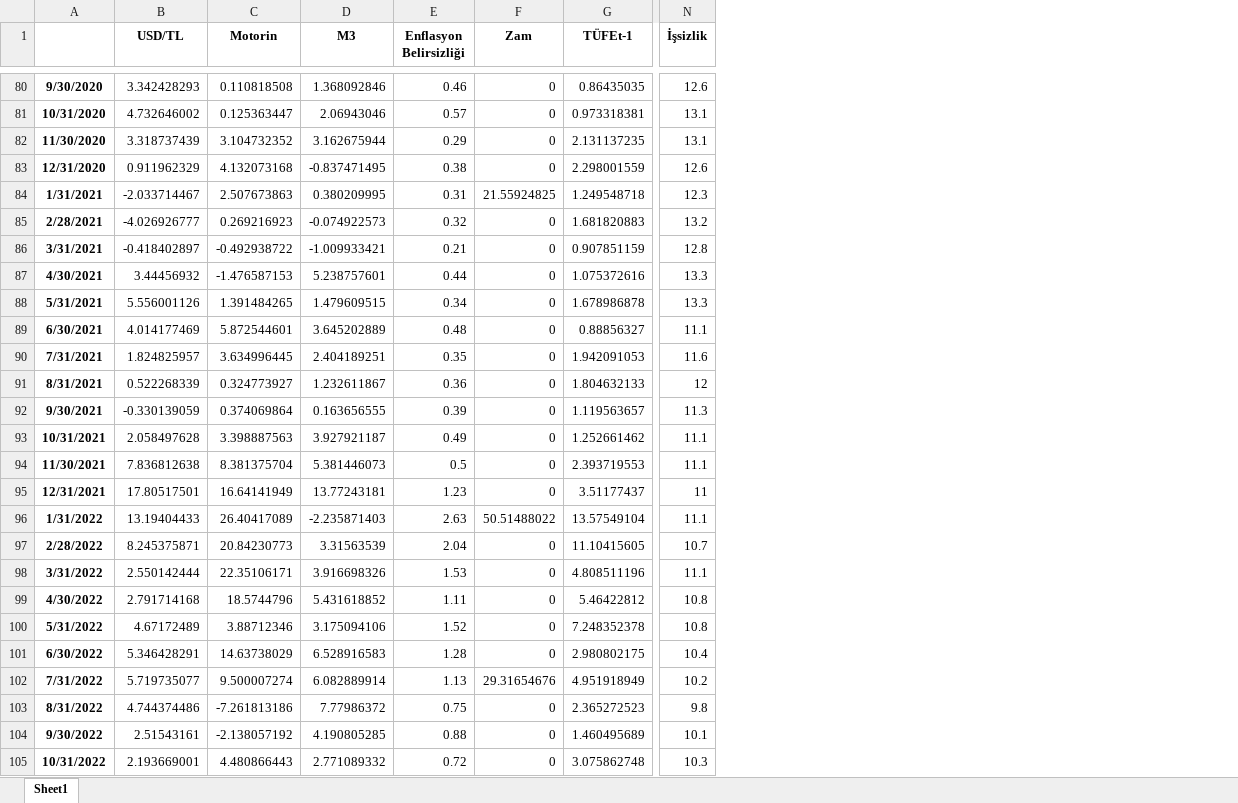
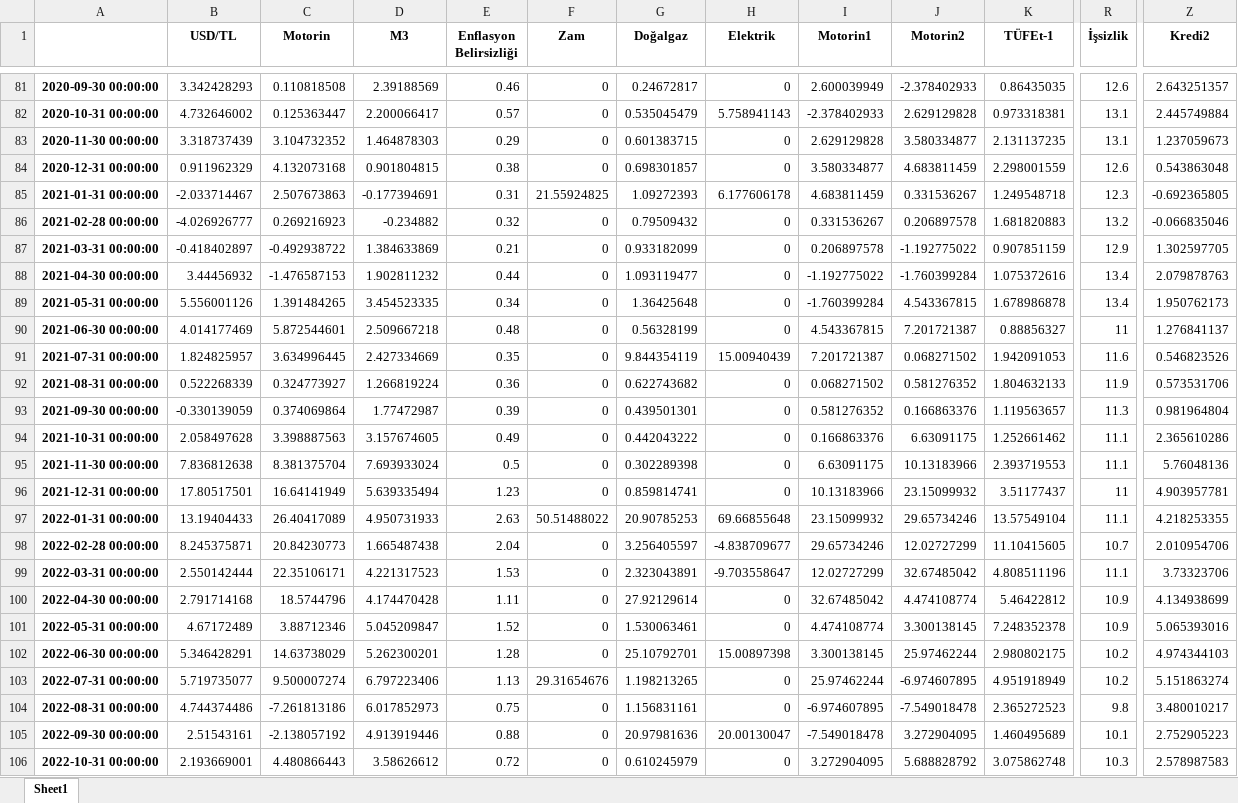
Before and after one commit to kaboya19/InflationForecast, an Excel workbook: data.xlsx, sheet Sheet1, drawn as a sheet; only a part is shown, gaps mark what is left out; values as stored, in another font and other column widths than the file's, no borders; removed rows and columns are numbered as before the commit, all else as after; the diff covers the shown part only; the diff names each change by its address in the sheet, - before the commit and + after, or states it on an @@ line.

```diff
--- a/data.xlsx (sheet Sheet1)
+++ b/data.xlsx (sheet Sheet1)
-column A, rows 80-105: 9/30/2020 | 10/31/2020 | 11/30/2020 | 12/31/2020 | 1/31/2021 | 2/28/2021 | 3/31/2021 | 4/30/2021 | 5/31/2021 | 6/30/2021 | 7/31/2021 | 8/31/2021 | 9/30/2021 | 10/31/2021 | 11/30/2021 | 12/31/2021 | 1/31/2022 | 2/28/2022 | 3/31/2022 | 4/30/2022 | 5/31/2022 | 6/30/2022 | 7/31/2022 | 8/31/2022 | 9/30/2022 | 10/31/2022
+column A, rows 81-106: 2020-09-30 00:00:00 | 2020-10-31 00:00:00 | 2020-11-30 00:00:00 | 2020-12-31 00:00:00 | 2021-01-31 00:00:00 | 2021-02-28 00:00:00 | 2021-03-31 00:00:00 | 2021-04-30 00:00:00 | 2021-05-31 00:00:00 | 2021-06-30 00:00:00 | 2021-07-31 00:00:00 | 2021-08-31 00:00:00 | 2021-09-30 00:00:00 | 2021-10-31 00:00:00 | 2021-11-30 00:00:00 | 2021-12-31 00:00:00 | 2022-01-31 00:00:00 | 2022-02-28 00:00:00 | 2022-03-31 00:00:00 | 2022-04-30 00:00:00 | 2022-05-31 00:00:00 | 2022-06-30 00:00:00 | 2022-07-31 00:00:00 | 2022-08-31 00:00:00 | 2022-09-30 00:00:00 | 2022-10-31 00:00:00
+column G (Doğalgaz), rows 81-106: 0.24672817 | 0.535045479 | 0.601383715 | 0.698301857 | 1.09272393 | 0.79509432 | 0.933182099 | 1.093119477 | 1.36425648 | 0.56328199 | 9.844354119 | 0.622743682 | 0.439501301 | 0.442043222 | 0.302289398 | 0.859814741 | 20.90785253 | 3.256405597 | 2.323043891 | 27.92129614 | 1.530063461 | 25.10792701 | 1.198213265 | 1.156831161 | 20.97981636 | 0.610245979
+column H (Elektrik), rows 81-106: 0 | 5.758941143 | 0 | 0 | 6.177606178 | 0 | 0 | 0 | 0 | 0 | 15.00940439 | 0 | 0 | 0 | 0 | 0 | 69.66855648 | -4.838709677 | -9.703558647 | 0 | 0 | 15.00897398 | 0 | 0 | 20.00130047 | 0
+column I (Motorin1), rows 81-106: 2.600039949 | -2.378402933 | 2.629129828 | 3.580334877 | 4.683811459 | 0.331536267 | 0.206897578 | -1.192775022 | -1.760399284 | 4.543367815 | 7.201721387 | 0.068271502 | 0.581276352 | 0.166863376 | 6.63091175 | 10.13183966 | 23.15099932 | 29.65734246 | 12.02727299 | 32.67485042 | 4.474108774 | 3.300138145 | 25.97462244 | -6.974607895 | -7.549018478 | 3.272904095
+column J (Motorin2), rows 81-106: -2.378402933 | 2.629129828 | 3.580334877 | 4.683811459 | 0.331536267 | 0.206897578 | -1.192775022 | -1.760399284 | 4.543367815 | 7.201721387 | 0.068271502 | 0.581276352 | 0.166863376 | 6.63091175 | 10.13183966 | 23.15099932 | 29.65734246 | 12.02727299 | 32.67485042 | 4.474108774 | 3.300138145 | 25.97462244 | -6.974607895 | -7.549018478 | 3.272904095 | 5.688828792
+column Z (Kredi2), rows 81-106: 2.643251357 | 2.445749884 | 1.237059673 | 0.543863048 | -0.692365805 | -0.066835046 | 1.302597705 | 2.079878763 | 1.950762173 | 1.276841137 | 0.546823526 | 0.573531706 | 0.981964804 | 2.365610286 | 5.76048136 | 4.903957781 | 4.218253355 | 2.010954706 | 3.73323706 | 4.134938699 | 5.065393016 | 4.974344103 | 5.151863274 | 3.480010217 | 2.752905223 | 2.578987583
-D81 (M3): 1.368092846
+D81 (M3): 2.39188569
-D82 (M3): 2.06943046
+D82 (M3): 2.200066417
-D83 (M3): 3.162675944
+D83 (M3): 1.464878303
-D84 (M3): -0.837471495
+D84 (M3): 0.901804815
-D85 (M3): 0.380209995
+D85 (M3): -0.177394691
-D86 (M3): -0.074922573
+D86 (M3): -0.234882
-D87 (M3): -1.009933421
+D87 (M3): 1.384633869
-R87 (İşsizlik): 12.8
+R87 (İşsizlik): 12.9
-D88 (M3): 5.238757601
+D88 (M3): 1.902811232
-R88:R89 (İşsizlik): 13.3
+R88:R89 (İşsizlik): 13.4
-D89 (M3): 1.479609515
+D89 (M3): 3.454523335
-D90 (M3): 3.645202889
+D90 (M3): 2.509667218
-R90 (İşsizlik): 11.1
+R90 (İşsizlik): 11
-D91 (M3): 2.404189251
+D91 (M3): 2.427334669
-D92 (M3): 1.232611867
+D92 (M3): 1.266819224
-R92 (İşsizlik): 12
+R92 (İşsizlik): 11.9
-D93 (M3): 0.163656555
+D93 (M3): 1.77472987
-D94 (M3): 3.927921187
+D94 (M3): 3.157674605
-D95 (M3): 5.381446073
+D95 (M3): 7.693933024
-D96 (M3): 13.77243181
+D96 (M3): 5.639335494
-D97 (M3): -2.235871403
+D97 (M3): 4.950731933
-D98 (M3): 3.31563539
+D98 (M3): 1.665487438
-D99 (M3): 3.916698326
+D99 (M3): 4.221317523
-D100 (M3): 5.431618852
+D100 (M3): 4.174470428
-R100:R101 (İşsizlik): 10.8
+R100:R101 (İşsizlik): 10.9
-D101 (M3): 3.175094106
+D101 (M3): 5.045209847
-D102 (M3): 6.528916583
+D102 (M3): 5.262300201
-R102 (İşsizlik): 10.4
+R102 (İşsizlik): 10.2
-D103 (M3): 6.082889914
+D103 (M3): 6.797223406
-D104 (M3): 7.77986372
+D104 (M3): 6.017852973
-D105 (M3): 4.190805285
+D105 (M3): 4.913919446
-D106 (M3): 2.771089332
+D106 (M3): 3.58626612
```
Also changed, not shown: 3 added rows, 1 removed row and 126 edited cells elsewhere in this sheet, motorin.xlsx, 25 other files.
